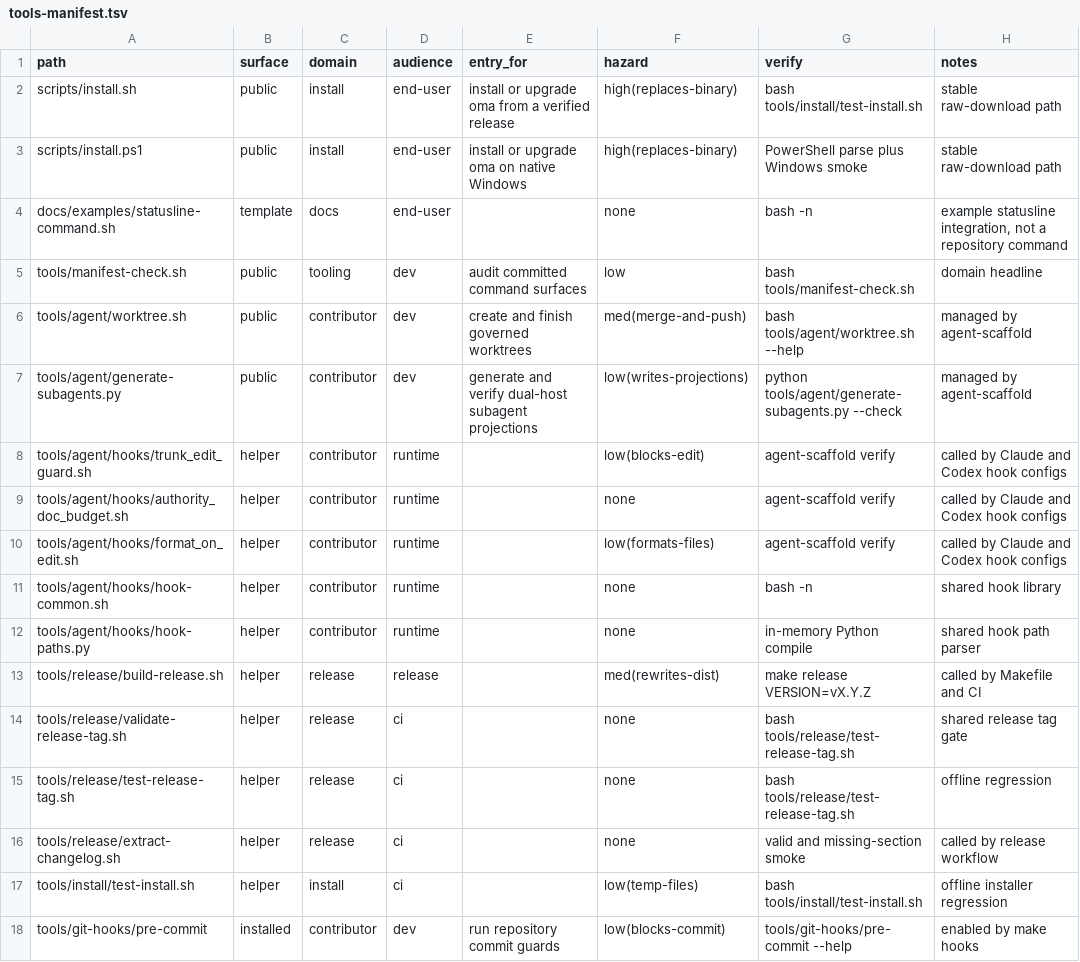
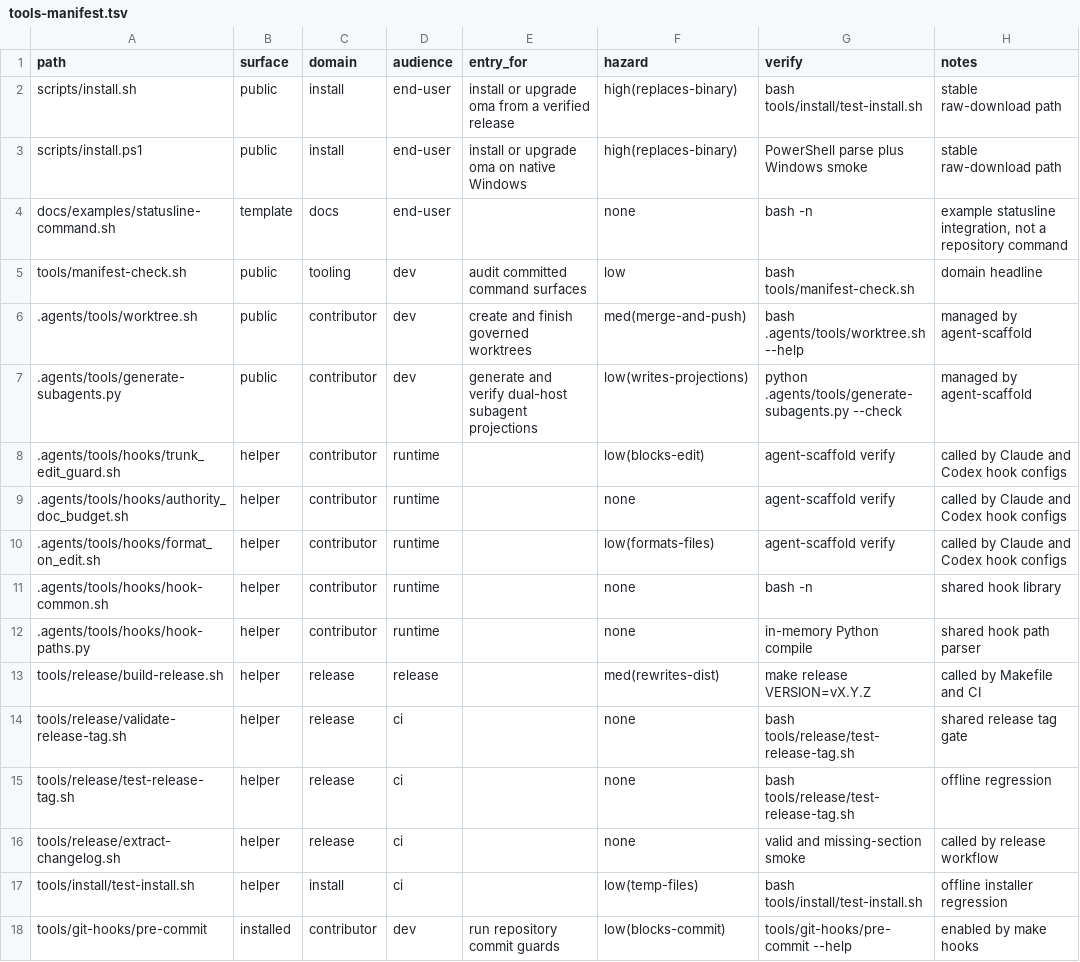
Before and after one commit to sean2077/oh-my-agents, a TSV file: tools/tools-manifest.tsv, drawn as a sheet.

Commit message:
refactor(agent): move harness runtime under .agents

```diff
--- a/tools/tools-manifest.tsv
+++ b/tools/tools-manifest.tsv
@@ -5,9 +5,9 @@ docs/examples/statusline-command.sh	template	docs	end-user		none	bash -n	example
 tools/manifest-check.sh	public	tooling	dev	audit committed command surfaces	low	bash tools/manifest-check.sh	domain headline
-tools/agent/worktree.sh	public	contributor	dev	create and finish governed worktrees	med(merge-and-push)	bash tools/agent/worktree.sh --help	managed by agent-scaffold
-tools/agent/generate-subagents.py	public	contributor	dev	generate and verify dual-host subagent projections	low(writes-projections)	python tools/agent/generate-subagents.py --check	managed by agent-scaffold
-tools/agent/hooks/trunk_edit_guard.sh	helper	contributor	runtime		low(blocks-edit)	agent-scaffold verify	called by Claude and Codex hook configs
-tools/agent/hooks/authority_doc_budget.sh	helper	contributor	runtime		none	agent-scaffold verify	called by Claude and Codex hook configs
-tools/agent/hooks/format_on_edit.sh	helper	contributor	runtime		low(formats-files)	agent-scaffold verify	called by Claude and Codex hook configs
-tools/agent/hooks/hook-common.sh	helper	contributor	runtime		none	bash -n	shared hook library
-tools/agent/hooks/hook-paths.py	helper	contributor	runtime		none	in-memory Python compile	shared hook path parser
+.agents/tools/worktree.sh	public	contributor	dev	create and finish governed worktrees	med(merge-and-push)	bash .agents/tools/worktree.sh --help	managed by agent-scaffold
+.agents/tools/generate-subagents.py	public	contributor	dev	generate and verify dual-host subagent projections	low(writes-projections)	python .agents/tools/generate-subagents.py --check	managed by agent-scaffold
+.agents/tools/hooks/trunk_edit_guard.sh	helper	contributor	runtime		low(blocks-edit)	agent-scaffold verify	called by Claude and Codex hook configs
+.agents/tools/hooks/authority_doc_budget.sh	helper	contributor	runtime		none	agent-scaffold verify	called by Claude and Codex hook configs
+.agents/tools/hooks/format_on_edit.sh	helper	contributor	runtime		low(formats-files)	agent-scaffold verify	called by Claude and Codex hook configs
+.agents/tools/hooks/hook-common.sh	helper	contributor	runtime		none	bash -n	shared hook library
+.agents/tools/hooks/hook-paths.py	helper	contributor	runtime		none	in-memory Python compile	shared hook path parser
 tools/release/build-release.sh	helper	release	release		med(rewrites-dist)	make release VERSION=vX.Y.Z	called by Makefile and CI
```
Also changed, not shown: 19 other files.
